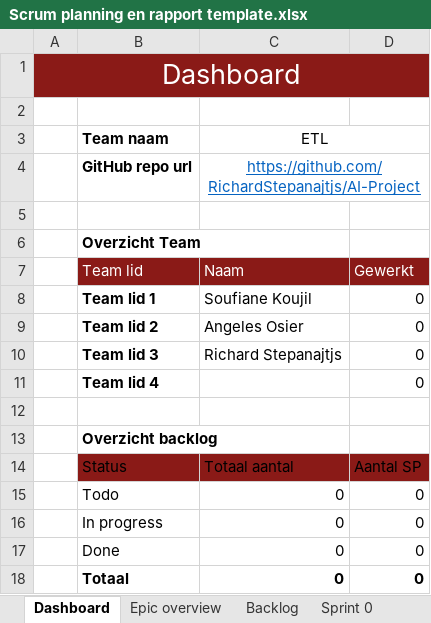
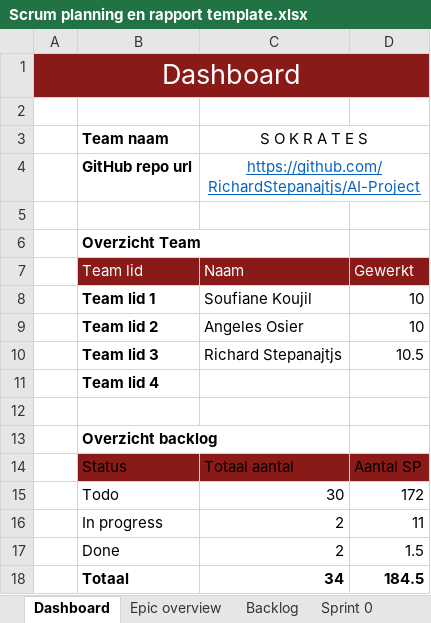
Before and after one commit to RichardStepanajtjs/AI-Project, an Excel workbook: Scrum planning en rapport template.xlsx, sheet Dashboard, drawn as a sheet; values as stored, in another font and other column widths than the file's, no borders; table styles not drawn; the diff names each change by its address in the sheet, - before the commit and + after, or states it on an @@ line.

```diff
--- a/Scrum planning en rapport template.xlsx (sheet Dashboard)
+++ b/Scrum planning en rapport template.xlsx (sheet Dashboard)
-C3: ETL
+C3: S O K R A T E S
-D8:D9: 0
+D8:D9: 10
-D10: 0
+D10: 10.5
-D11: 0
+D11: (empty)
-C15 (S O K R A T E S): 0
+C15 (S O K R A T E S): 30
-D15: 0
+D15: 172
-C16:C17 (S O K R A T E S): 0
+C16:C17 (S O K R A T E S): 2
-D16: 0
+D16: 11
-D17: 0
+D17: 1.5
-C18 (S O K R A T E S): 0
+C18 (S O K R A T E S): 34
-D18: 0
+D18: 184.5
```
Also changed, not shown: sheet Backlog, sheet Sprint 0.
